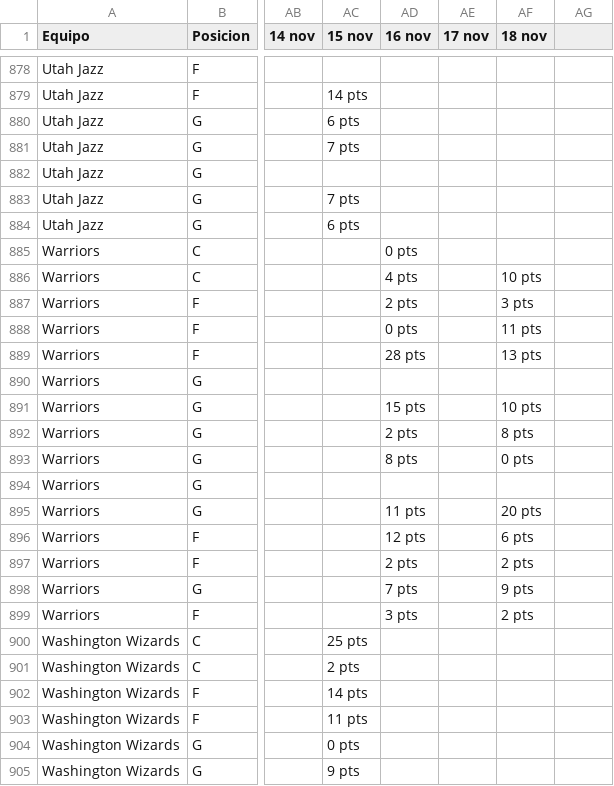
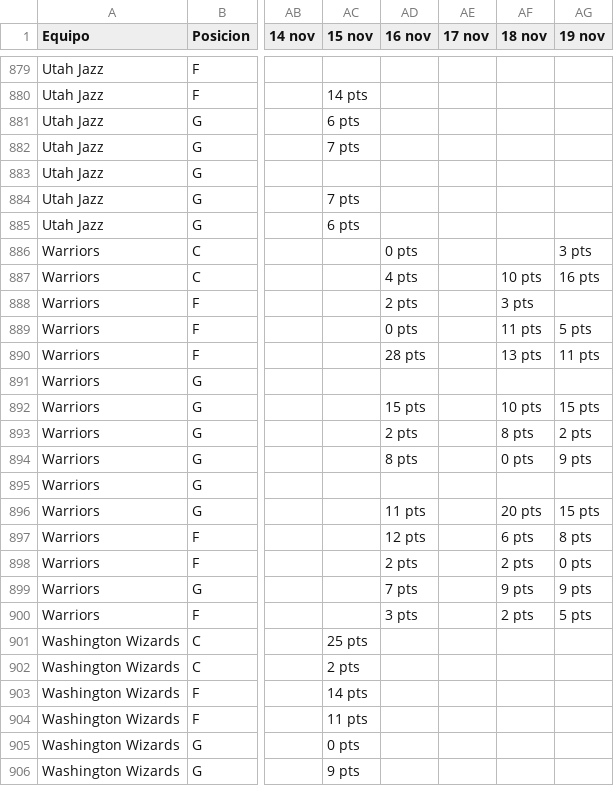
Before and after one commit to granpapiangel-beep/Modelo-autonomo, a CSV file: Titulares_NBA_Oficiales_30_Equipos(Puntajes Diarios).csv, drawn as a sheet; only a part is shown, gaps mark what is left out; addresses are those after the commit; the diff covers the shown part only; the diff names each change by its address in the sheet, - before the commit and + after, or states it on an @@ line.

```diff
--- a/Titulares_NBA_Oficiales_30_Equipos(Puntajes Diarios).csv
+++ b/Titulares_NBA_Oficiales_30_Equipos(Puntajes Diarios).csv
-AG1: (empty)
+AG1: 19 nov
-AG886 (19 nov): (empty)
+AG886 (19 nov): 3 pts
-AG887 (19 nov): (empty)
+AG887 (19 nov): 16 pts
-AG889 (19 nov): (empty)
+AG889 (19 nov): 5 pts
-AG890 (19 nov): (empty)
+AG890 (19 nov): 11 pts
-AG892 (19 nov): (empty)
+AG892 (19 nov): 15 pts
-AG893 (19 nov): (empty)
+AG893 (19 nov): 2 pts
-AG894 (19 nov): (empty)
+AG894 (19 nov): 9 pts
-AG896 (19 nov): (empty)
+AG896 (19 nov): 15 pts
-AG897 (19 nov): (empty)
+AG897 (19 nov): 8 pts
-AG898 (19 nov): (empty)
+AG898 (19 nov): 0 pts
-AG899 (19 nov): (empty)
+AG899 (19 nov): 9 pts
-AG900 (19 nov): (empty)
+AG900 (19 nov): 5 pts
```
Also changed, not shown: 1 added row and 76 edited cells elsewhere in this file, historial_evaluaciones_nba.csv, 1 other file.
